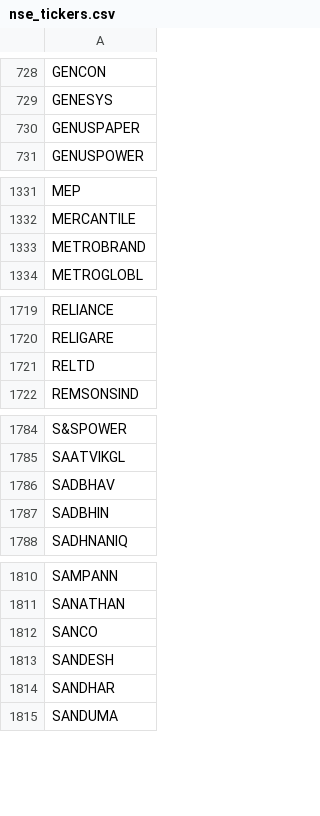
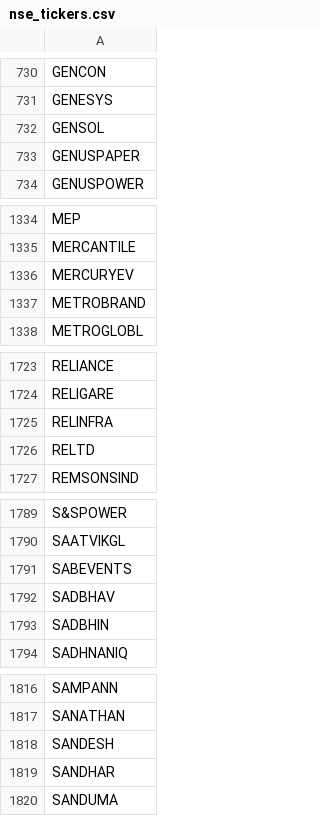
Before and after one commit to Shiva224096/V4, a CSV file: data/nse_tickers.csv, drawn as a sheet; only a part is shown, gaps mark what is left out; removed rows and columns are numbered as before the commit, all else as after; the diff covers the shown part only; the diff names each change by its address in the sheet, - before the commit and + after, or states it on an @@ line.

```diff
--- a/data/nse_tickers.csv
+++ b/data/nse_tickers.csv
+row 732: GENSOL
+row 1336: MERCURYEV
+row 1725: RELINFRA
+row 1791: SABEVENTS
-row 1812: SANCO
```
Also changed, not shown: 7 added rows and 2 removed rows elsewhere in this file.
